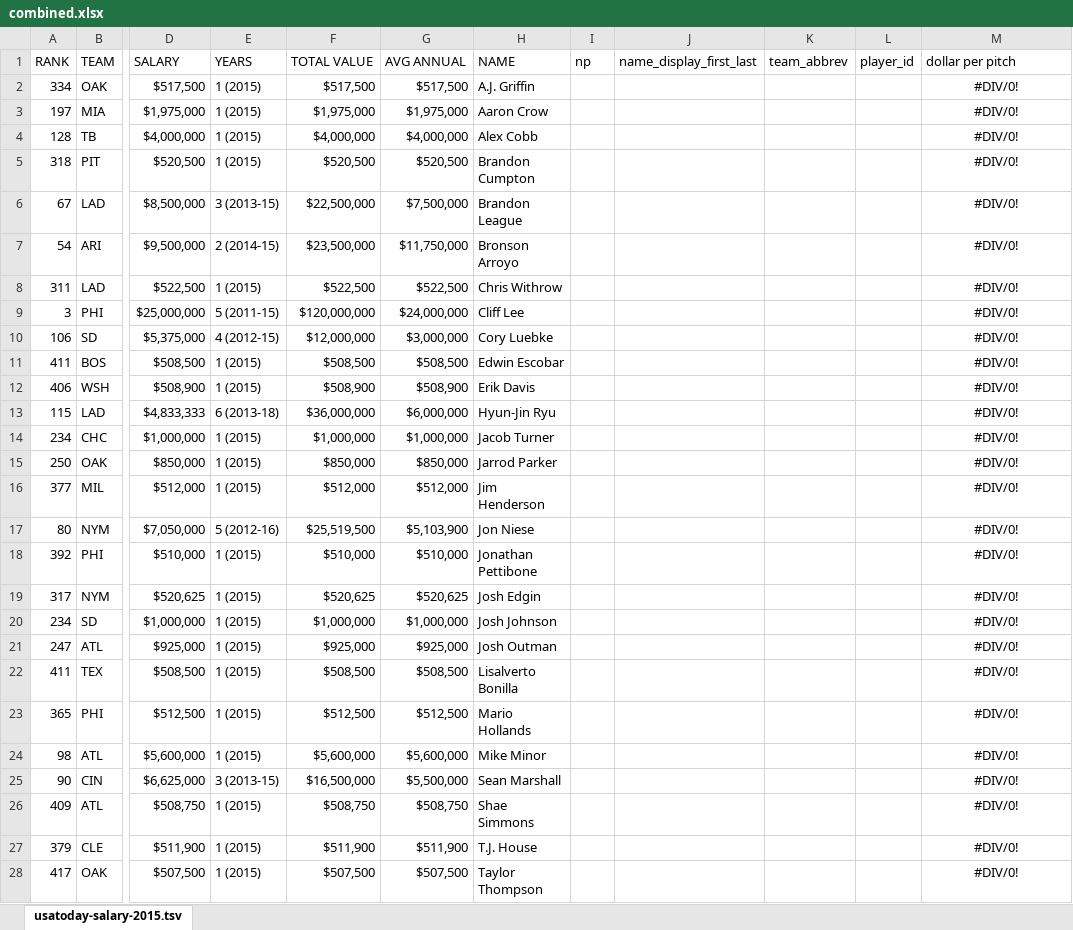
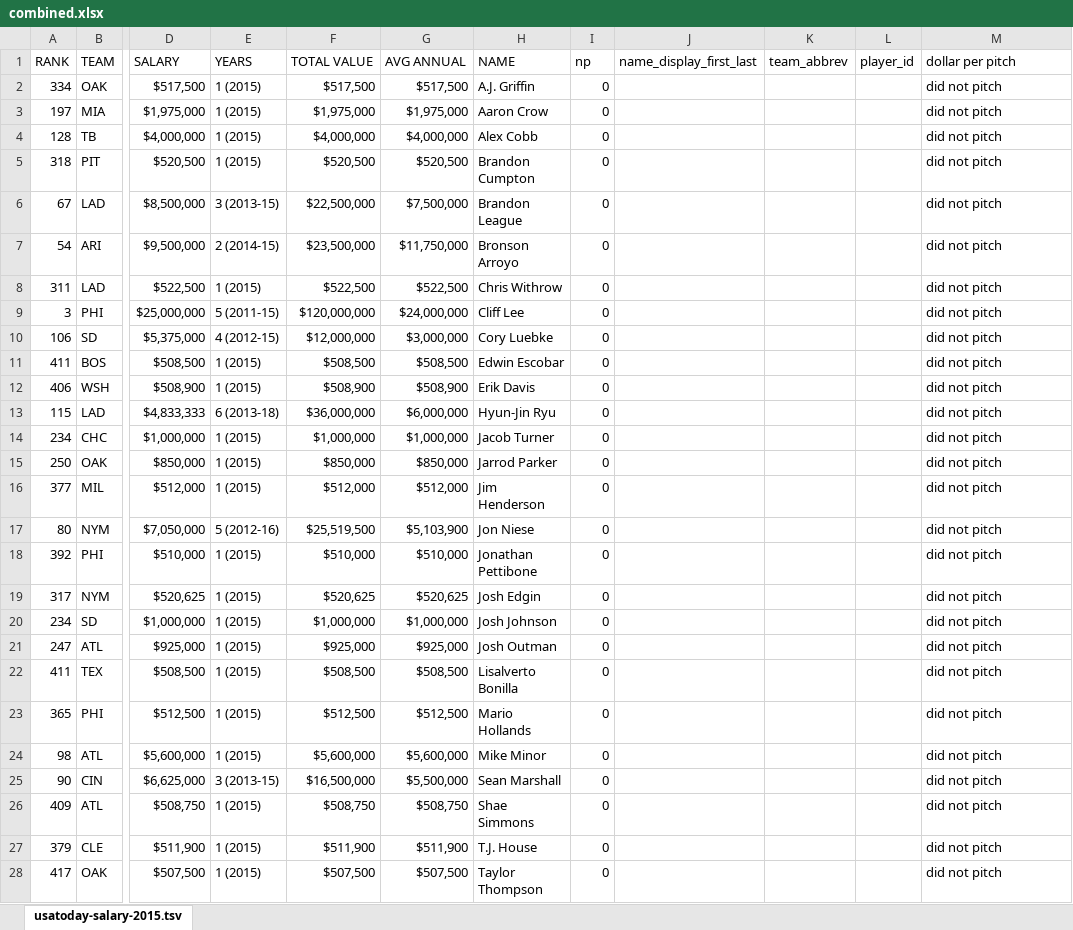
Before and after one commit to daigofuji/expensive-pitch, an Excel workbook: data/combined.xlsx, sheet usatoday-salary-2015.tsv, drawn as a sheet; only a part is shown, gaps mark what is left out; values as stored, in another font and other column widths than the file's, no borders; the diff covers the shown part only; the diff names each change by its address in the sheet, - before the commit and + after, or states it on an @@ line.

Commit message:
data

```diff
--- a/data/combined.xlsx (sheet usatoday-salary-2015.tsv)
+++ b/data/combined.xlsx (sheet usatoday-salary-2015.tsv)
-I2:I28 (np): (empty)
+I2:I28 (np): 0
-M2:M28 (dollar per pitch): #DIV/0!
+M2:M28 (dollar per pitch): did not pitch
-M2:M28 alignment: center
+M2:M28 alignment: left
```
Also changed, not shown: 14 edited cells and cell formats elsewhere in this sheet, 5 other files.
